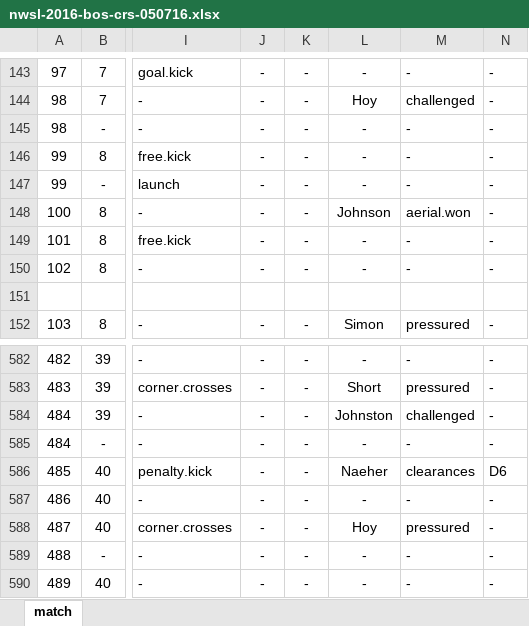
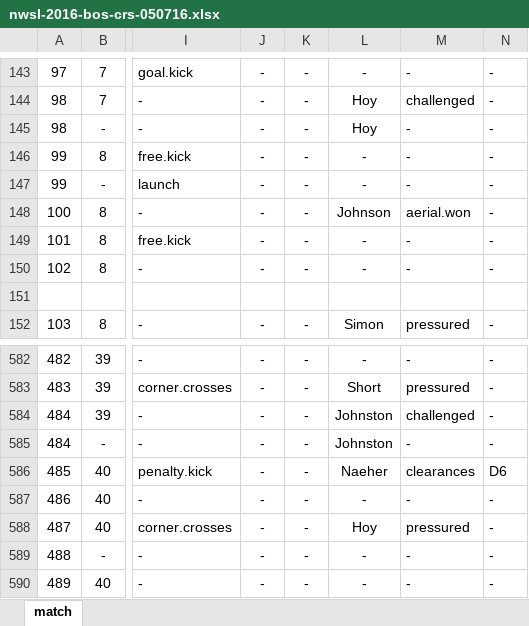
Before and after one commit to alfredomartinezjr/wosostats, an Excel workbook: source/excel/nwsl-2016/nwsl-2016-bos-crs-050716.xlsx, sheet match, drawn as a sheet; only a part is shown, gaps mark what is left out; values as stored, in another font and other column widths than the file's, no borders; the diff names each change by its address in the sheet, - before the commit and + after, or states it on an @@ line.

```diff
--- a/source/excel/nwsl-2016/nwsl-2016-bos-crs-050716.xlsx (sheet match)
+++ b/source/excel/nwsl-2016/nwsl-2016-bos-crs-050716.xlsx (sheet match)
-L145: -
+L145: Hoy
-L585: -
+L585: Johnston
```
Also changed, not shown: source/excel/nwsl-2016/nwsl-2016-bos-fckc-052216.xlsx, source/excel/nwsl-2016/nwsl-2016-bos-ptfc-050116.xlsx, 3 other files.
